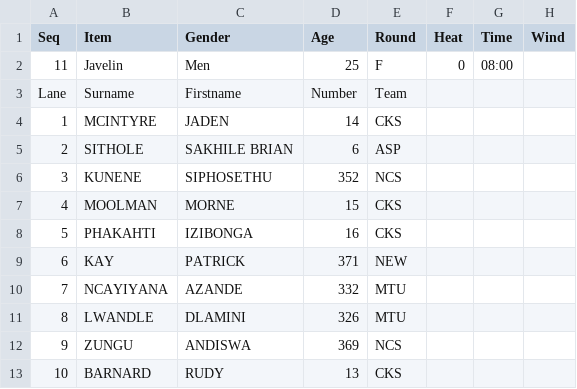
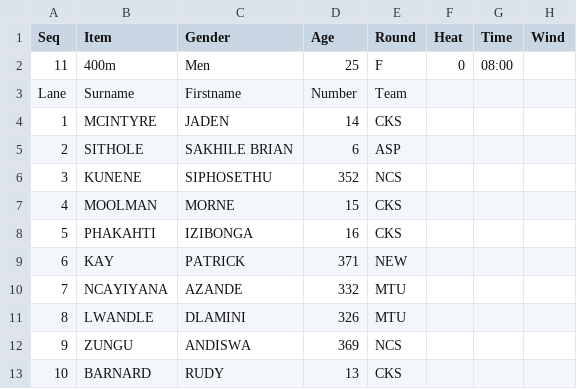
Before and after one commit to stretchinnovation/SCMAthleticStarters, a CSV file: StartersData.csv, drawn as a sheet.

Commit message:
Update StartersData.csv

```diff
--- a/StartersData.csv
+++ b/StartersData.csv
@@ -1,3 +1,3 @@
 Seq,Item,Gender,Age,Round,Heat,Time,Wind
-11,Javelin,Men,25,F,0,08:00,
+11,400m,Men,25,F,0,08:00,
 Lane,Surname,Firstname,Number,Team
```
